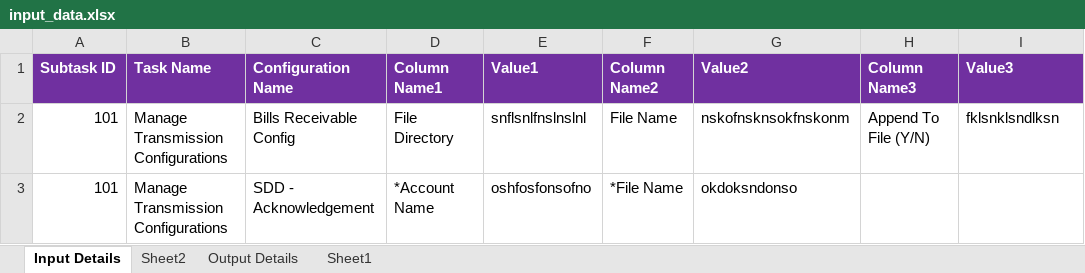
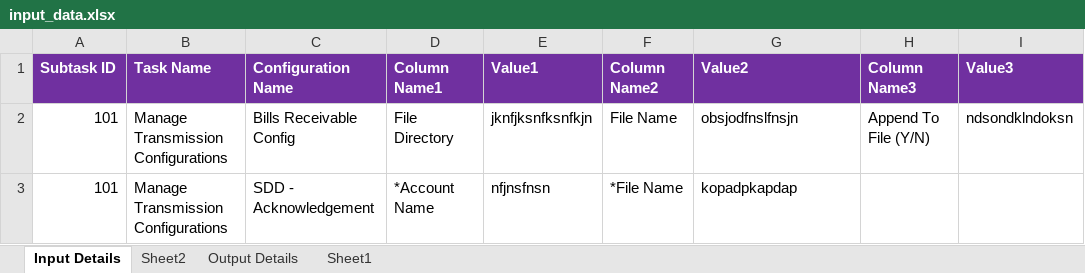
Before and after one commit to danvaker123/AmazonTestedP2T, an Excel workbook: Input/input_data.xlsx, sheet Input Details, drawn as a sheet; only a part is shown; values as stored, in another font and other column widths than the file's, no borders; the diff names each change by its address in the sheet, - before the commit and + after, or states it on an @@ line.

```diff
--- a/Input/input_data.xlsx (sheet Input Details)
+++ b/Input/input_data.xlsx (sheet Input Details)
-E2 (Value1): snflsnlfnslnslnl
+E2 (Value1): jknfjksnfksnfkjn
-G2 (Value2): nskofnsknsokfnskonm
+G2 (Value2): obsjodfnslfnsjn
-I2 (Value3): fklsnklsndlksn
+I2 (Value3): ndsondklndoksn
-E3 (Value1): oshfosfonsofno
+E3 (Value1): nfjnsfnsn
-G3 (Value2): okdoksndonso
+G3 (Value2): kopadpkapdap
```
Also changed, not shown: Input/output_data.xlsx, 4 other files.
